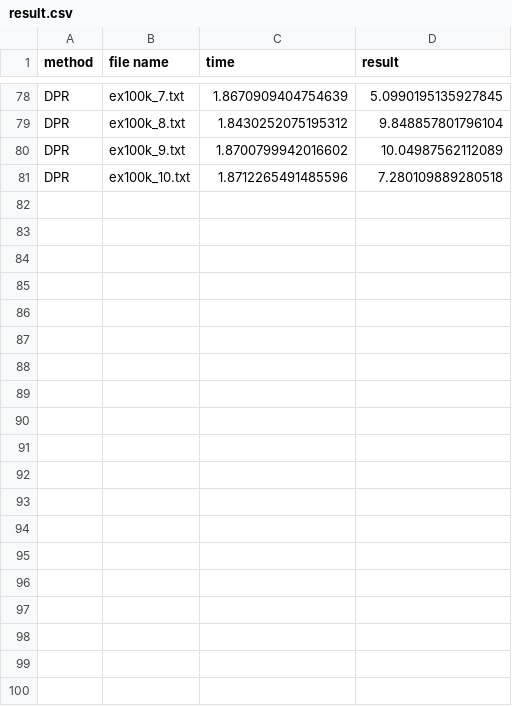
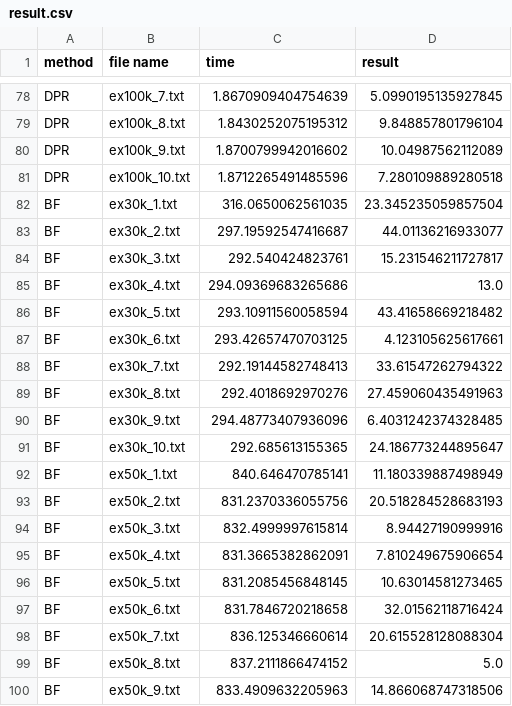
Before and after one commit to MouradYounes/INF8775, a CSV file: outil-automatisé/result.csv, drawn as a sheet; only a part is shown, gaps mark what is left out; the diff covers the shown part only.

```diff
--- a/outil-automatisé/result.csv
+++ b/outil-automatisé/result.csv
@@ -81 +81,20 @@ DPR|ex100k_9.txt|1.8700799942016602|10.04987562112089
 DPR|ex100k_10.txt|1.8712265491485596|7.280109889280518
+BF|ex30k_1.txt|316.0650062561035|23.345235059857504
+BF|ex30k_2.txt|297.19592547416687|44.01136216933077
+BF|ex30k_3.txt|292.540424823761|15.231546211727817
+BF|ex30k_4.txt|294.09369683265686|13.0
+BF|ex30k_5.txt|293.10911560058594|43.41658669218482
+BF|ex30k_6.txt|293.42657470703125|4.123105625617661
+BF|ex30k_7.txt|292.19144582748413|33.61547262794322
+BF|ex30k_8.txt|292.4018692970276|27.459060435491963
+BF|ex30k_9.txt|294.48773407936096|6.4031242374328485
+BF|ex30k_10.txt|292.685613155365|24.186773244895647
+BF|ex50k_1.txt|840.646470785141|11.180339887498949
+BF|ex50k_2.txt|831.2370336055756|20.518284528683193
+BF|ex50k_3.txt|832.4999997615814|8.94427190999916
+BF|ex50k_4.txt|831.3665382862091|7.810249675906654
+BF|ex50k_5.txt|831.2085456848145|10.63014581273465
+BF|ex50k_6.txt|831.7846720218658|32.01562118716424
+BF|ex50k_7.txt|836.125346660614|20.615528128088304
+BF|ex50k_8.txt|837.2111866474152|5.0
+BF|ex50k_9.txt|833.4909632205963|14.866068747318506
```
Also changed, not shown: 21 added rows elsewhere in this file, 20 other files.
